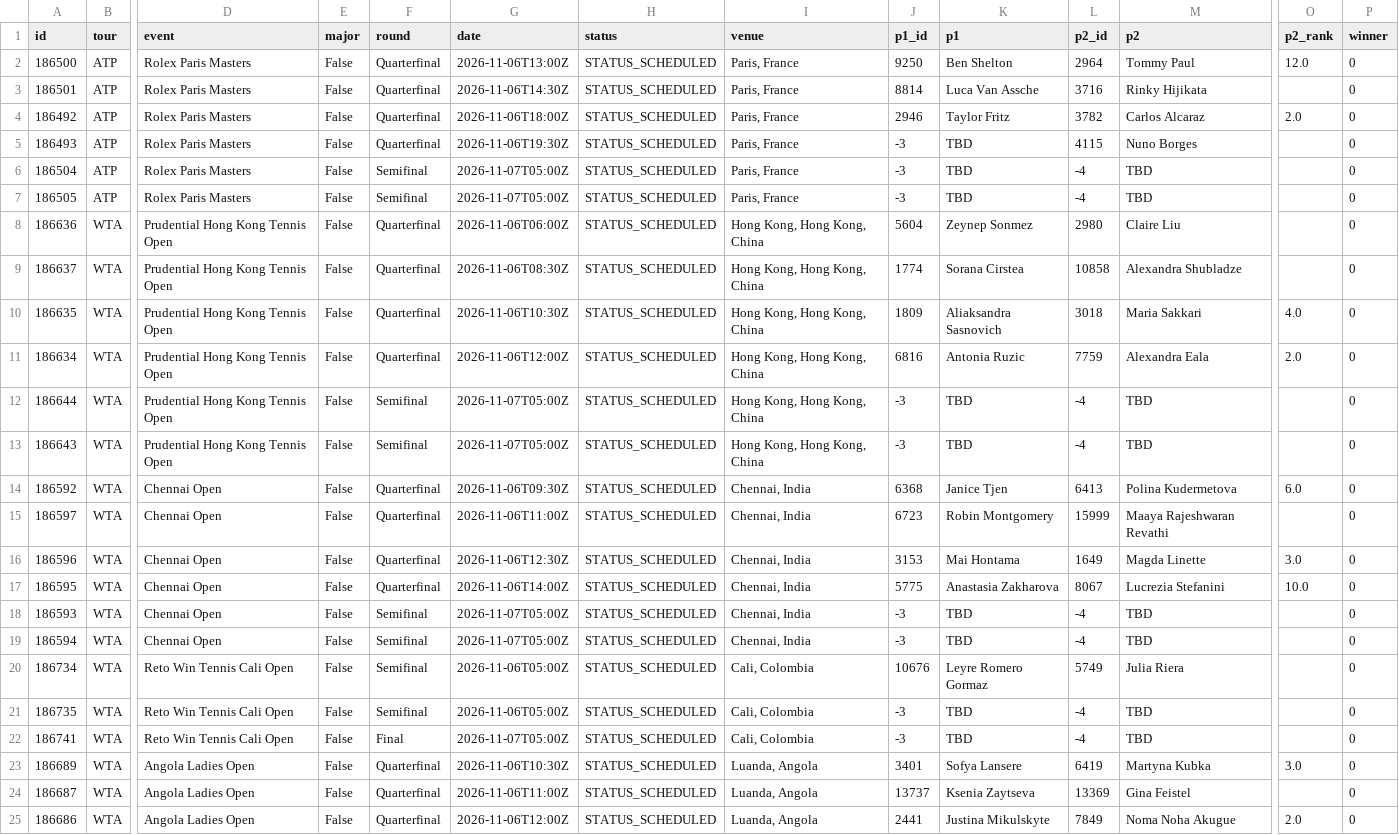
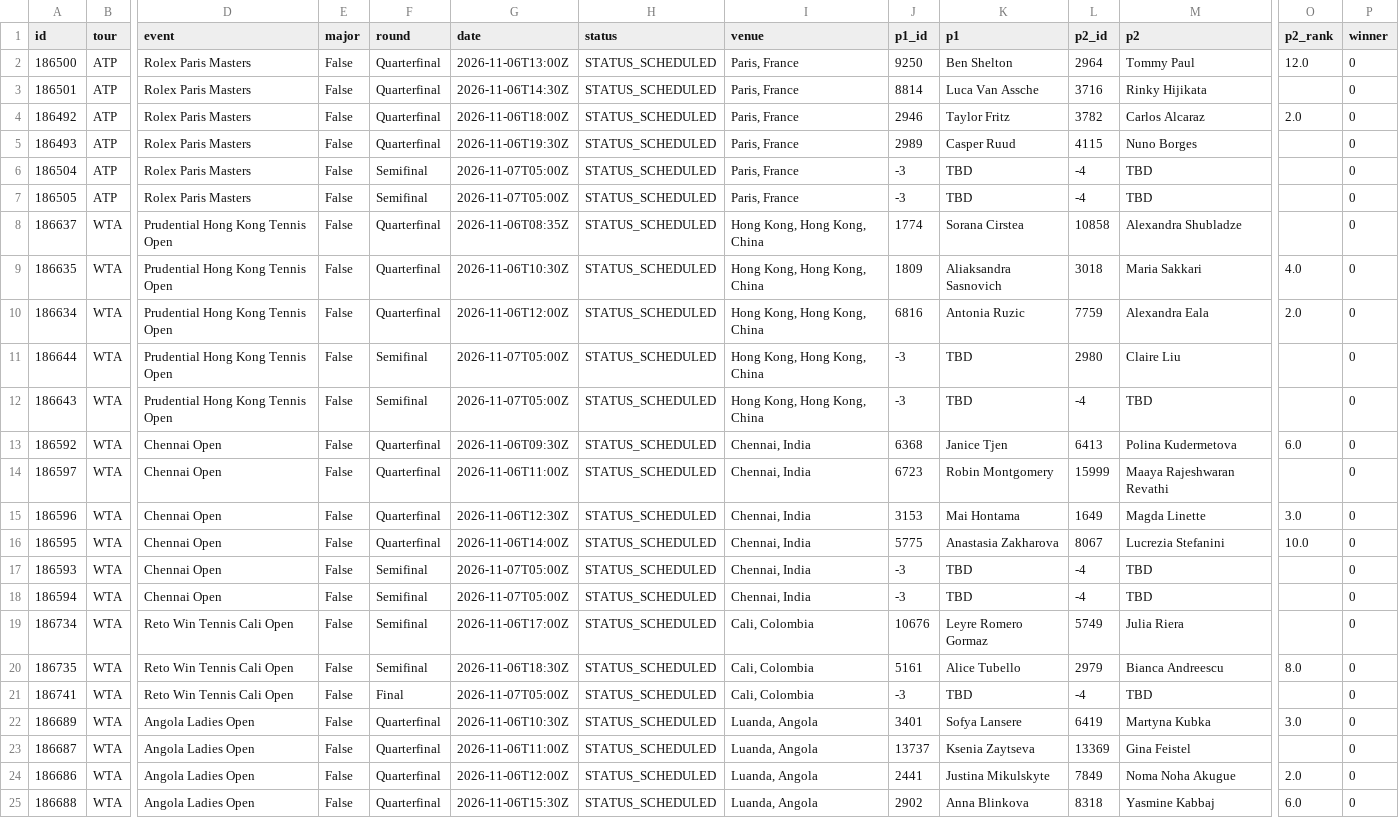
Before and after one commit to tessoncharles-sys/paris-data, a CSV file: data/raw/tennis/schedule.csv, drawn as a sheet; only a part is shown, gaps mark what is left out; the shorter side is filled out with more unchanged rows; removed rows and columns are numbered as before the commit, all else as after; rows hold the shown columns only; the diff names each change by its address in the sheet, - before the commit and + after, or states it on an @@ line.

```diff
--- a/data/raw/tennis/schedule.csv
+++ b/data/raw/tennis/schedule.csv
-J5 (p1_id): -3
+J5 (p1_id): 2989
-K5 (p1): TBD
+K5 (p1): Casper Ruud
-row 8: 186636 | WTA | Prudential Hong Kong Tennis Open | False | Quarterfinal | 2026-11-06T06:00Z | STATUS_SCHEDULED | Hong Kong, Hong Kong, China | 5604 | Zeynep Sonmez | 2980 | Claire Liu |  | 0
-G8 (date): 2026-11-06T08:30Z
+G8 (date): 2026-11-06T08:35Z
-L11 (p2_id): -4
+L11 (p2_id): 2980
-M11 (p2): TBD
+M11 (p2): Claire Liu
-G19 (date): 2026-11-06T05:00Z
+G19 (date): 2026-11-06T17:00Z
-G20 (date): 2026-11-06T05:00Z
+G20 (date): 2026-11-06T18:30Z
-J20 (p1_id): -3
+J20 (p1_id): 5161
-K20 (p1): TBD
+K20 (p1): Alice Tubello
-L20 (p2_id): -4
+L20 (p2_id): 2979
-M20 (p2): TBD
+M20 (p2): Bianca Andreescu
-O20 (p2_rank): (empty)
+O20 (p2_rank): 8.0
```
Also changed, not shown: data/raw/handball/results.csv, 11 other files.
